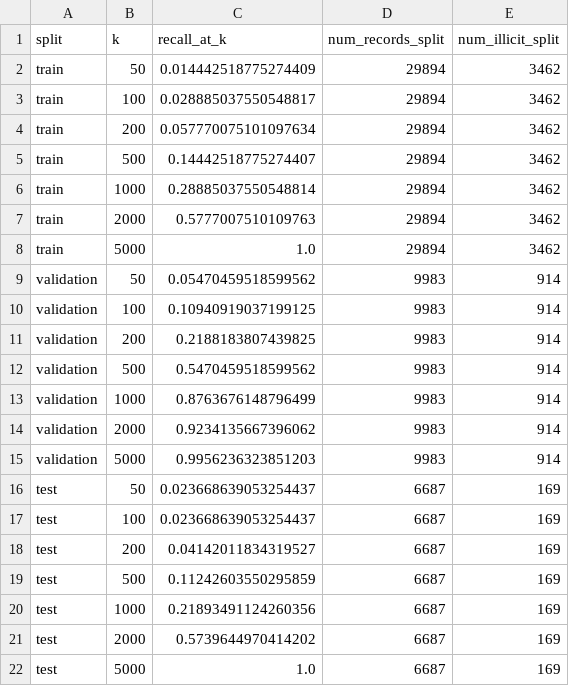
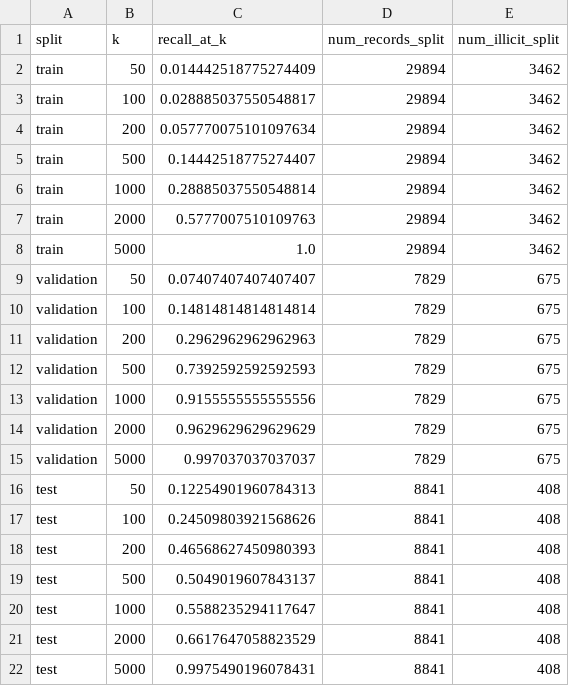
Before and after one commit to LuisGD06/GNN_TESIS_VERSION1, a CSV file: reports/tables/temporal_error_recall_at_k_by_split.csv, drawn as a sheet.

```diff
--- a/reports/tables/temporal_error_recall_at_k_by_split.csv
+++ b/reports/tables/temporal_error_recall_at_k_by_split.csv
@@ -8,15 +8,15 @@ train,2000,0.5777007510109763,29894,3462
 train,5000,1.0,29894,3462
-validation,50,0.05470459518599562,9983,914
-validation,100,0.10940919037199125,9983,914
-validation,200,0.2188183807439825,9983,914
-validation,500,0.5470459518599562,9983,914
-validation,1000,0.8763676148796499,9983,914
-validation,2000,0.9234135667396062,9983,914
-validation,5000,0.9956236323851203,9983,914
-test,50,0.023668639053254437,6687,169
-test,100,0.023668639053254437,6687,169
-test,200,0.04142011834319527,6687,169
-test,500,0.11242603550295859,6687,169
-test,1000,0.21893491124260356,6687,169
-test,2000,0.5739644970414202,6687,169
-test,5000,1.0,6687,169
+validation,50,0.07407407407407407,7829,675
+validation,100,0.14814814814814814,7829,675
+validation,200,0.2962962962962963,7829,675
+validation,500,0.7392592592592593,7829,675
+validation,1000,0.9155555555555556,7829,675
+validation,2000,0.9629629629629629,7829,675
+validation,5000,0.997037037037037,7829,675
+test,50,0.12254901960784313,8841,408
+test,100,0.24509803921568626,8841,408
+test,200,0.46568627450980393,8841,408
+test,500,0.5049019607843137,8841,408
+test,1000,0.5588235294117647,8841,408
+test,2000,0.6617647058823529,8841,408
+test,5000,0.9975490196078431,8841,408
```
Also changed, not shown: reports/tables/temporal_error_confusion_by_split.csv, reports/tables/temporal_error_false_negatives_test_top.csv, 9 other files.
